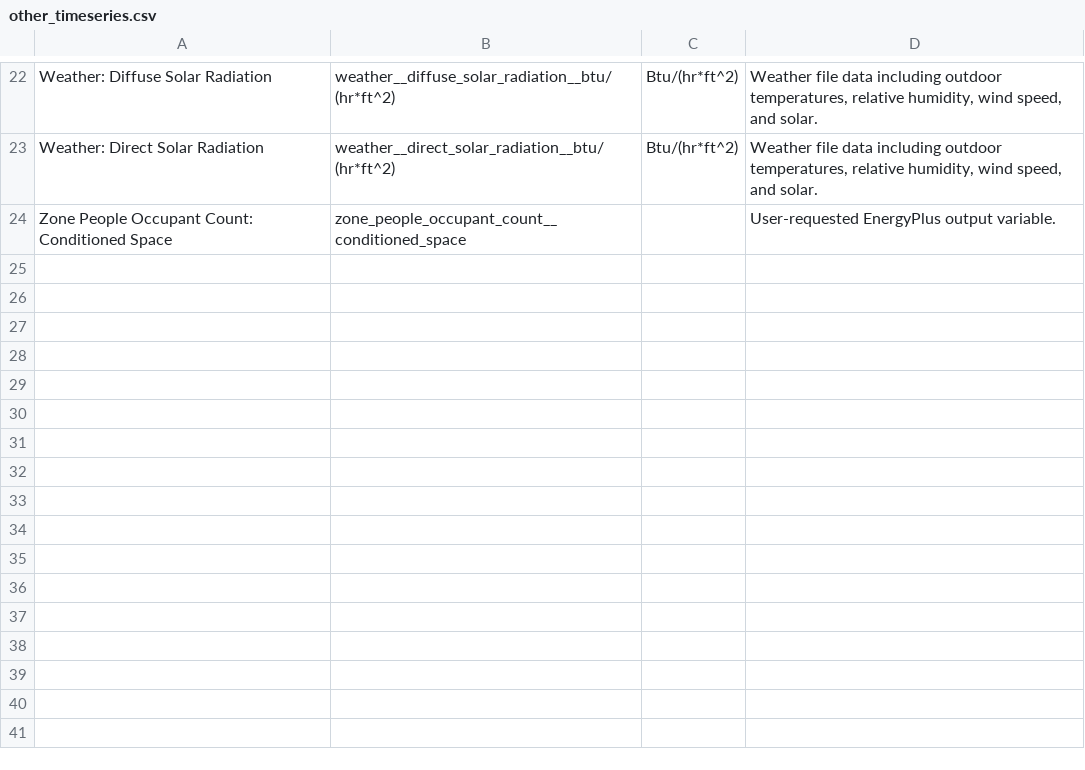
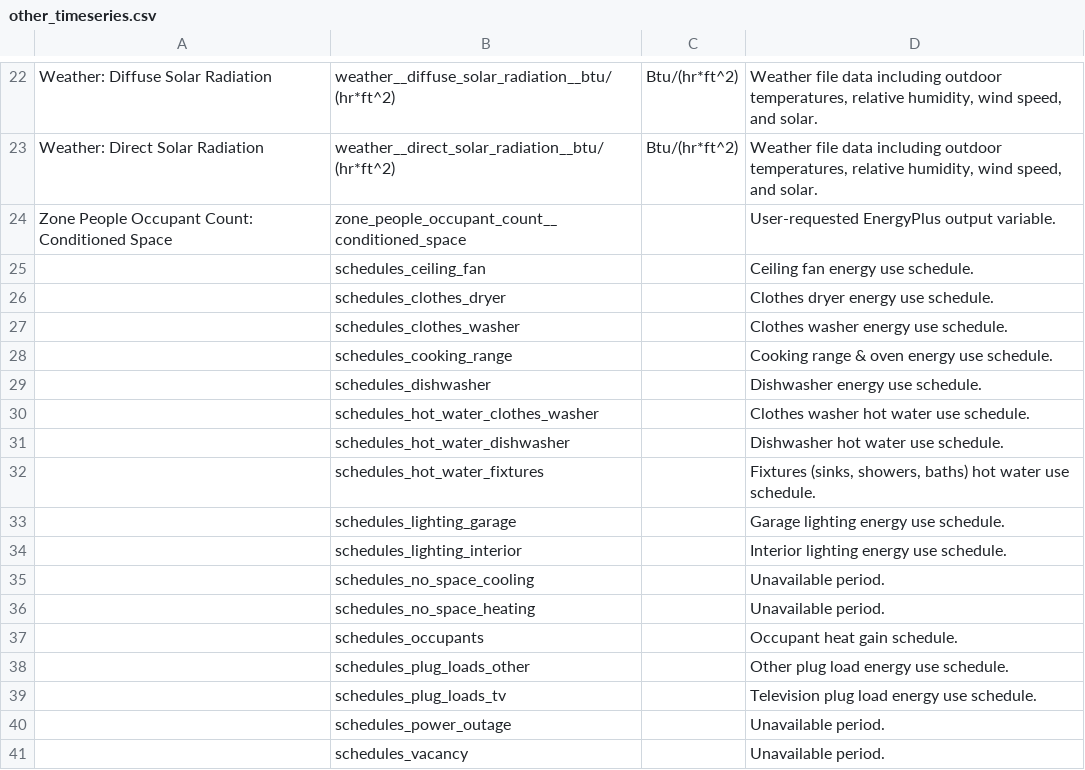
Before and after one commit to NREL/resstock, a CSV file: docs/read_the_docs/source/workflow_outputs/csv_tables/other_timeseries.csv, drawn as a sheet; only a part is shown, gaps mark what is left out.

```diff
--- a/docs/read_the_docs/source/workflow_outputs/csv_tables/other_timeseries.csv
+++ b/docs/read_the_docs/source/workflow_outputs/csv_tables/other_timeseries.csv
@@ -24 +24,18 @@ Weather: Direct Solar Radiation,weather__direct_solar_radiation__btu/(hr*ft^2),B
 Zone People Occupant Count: Conditioned Space,zone_people_occupant_count__conditioned_space,,User-requested EnergyPlus output variable.
+,schedules_ceiling_fan,,Ceiling fan energy use schedule.
+,schedules_clothes_dryer,,Clothes dryer energy use schedule.
+,schedules_clothes_washer,,Clothes washer energy use schedule.
+,schedules_cooking_range,,Cooking range & oven energy use schedule.
+,schedules_dishwasher,,Dishwasher energy use schedule.
+,schedules_hot_water_clothes_washer,,Clothes washer hot water use schedule.
+,schedules_hot_water_dishwasher,,Dishwasher hot water use schedule.
+,schedules_hot_water_fixtures,,"Fixtures (sinks, showers, baths) hot water use schedule."
+,schedules_lighting_garage,,Garage lighting energy use schedule.
+,schedules_lighting_interior,,Interior lighting energy use schedule.
+,schedules_no_space_cooling,,Unavailable period.
+,schedules_no_space_heating,,Unavailable period.
+,schedules_occupants,,Occupant heat gain schedule.
+,schedules_plug_loads_other,,Other plug load energy use schedule.
+,schedules_plug_loads_tv,,Television plug load energy use schedule.
+,schedules_power_outage,,Unavailable period.
+,schedules_vacancy,,Unavailable period.
```
Also changed, not shown: 2 other files.
